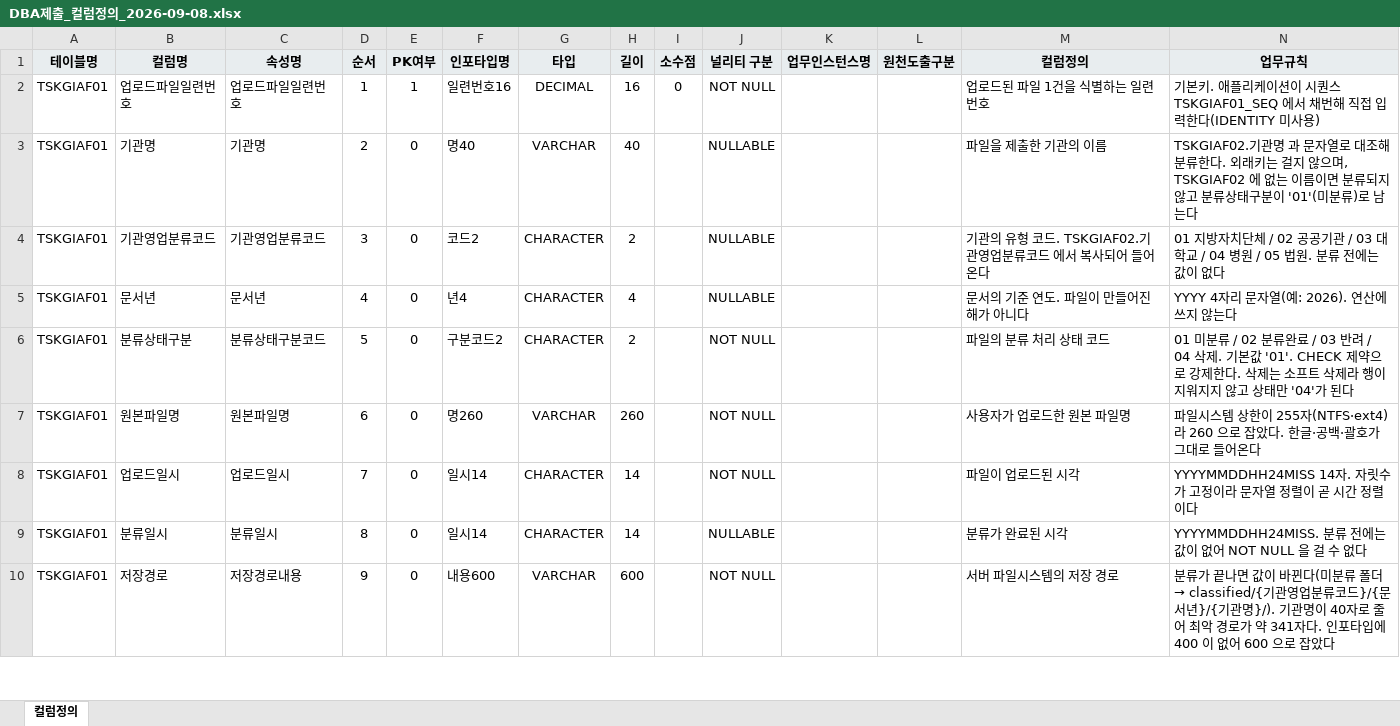
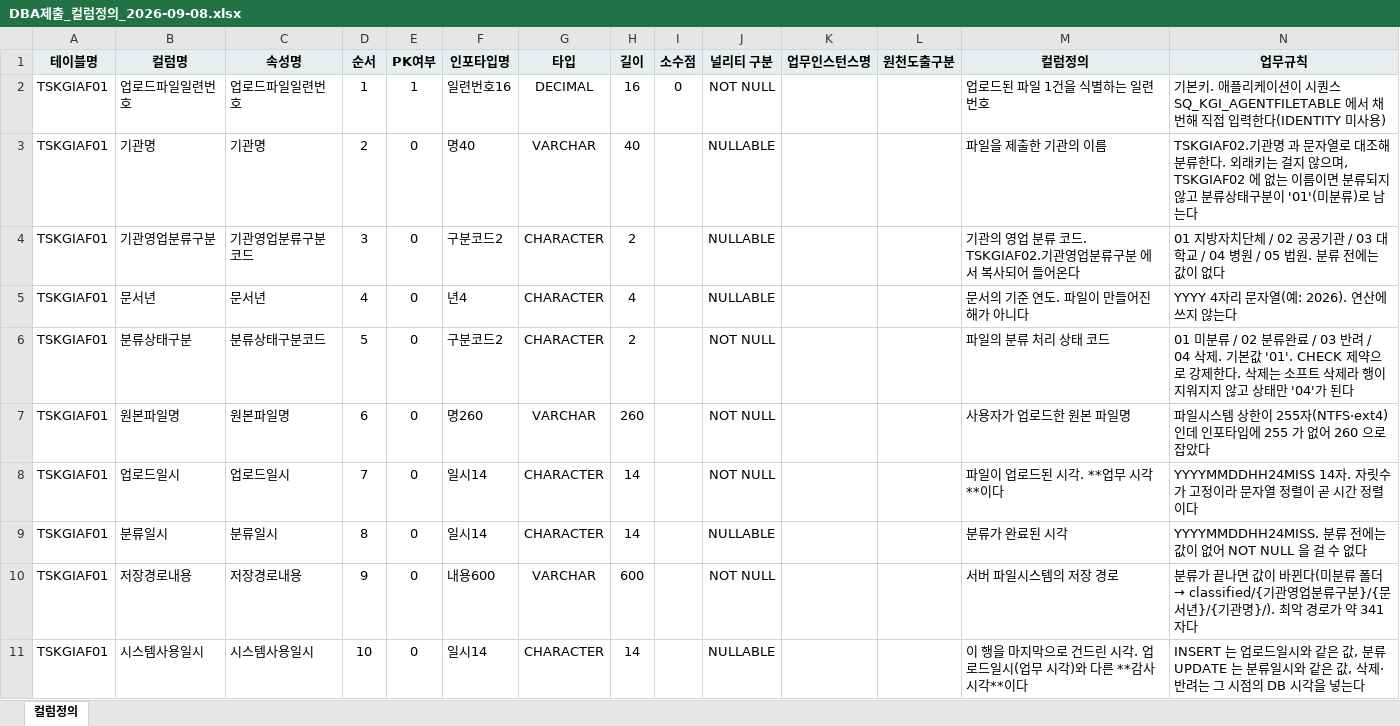
Before and after one commit to ukiKwon/GGReportAgent, an Excel workbook: uploader/docs/DBA제출_컬럼정의_2026-09-08.xlsx, sheet 컬럼정의, drawn as a sheet; only a part is shown; values as stored, in another font and other column widths than the file's, no borders; the diff covers the shown part only; the diff names each change by its address in the sheet, - before the commit and + after, or states it on an @@ line.

```diff
--- a/uploader/docs/DBA제출_컬럼정의_2026-09-08.xlsx (sheet 컬럼정의)
+++ b/uploader/docs/DBA제출_컬럼정의_2026-09-08.xlsx (sheet 컬럼정의)
-N2 (업무규칙): …시퀀스 TSKGIAF01_SEQ 에서 채…
+N2 (업무규칙): …시퀀스 SQ_KGI_AGENTFILETABLE 에서 채…
-B4 (컬럼명): 기관영업분류코드
+B4 (컬럼명): 기관영업분류구분
-C4 (속성명): 기관영업분류코드
+C4 (속성명): 기관영업분류구분코드
-F4 (인포타입명): 코드2
+F4 (인포타입명): 구분코드2
-M4 (컬럼정의): 기관의 유형 코드. TSKGIAF02.기관영업분류코드 에서 복사되어 들어온다
+M4 (컬럼정의): 기관의 영업 분류 코드. TSKGIAF02.기관영업분류구분 에서 복사되어 들어온다
-N7 (업무규칙): …255자(NTFS·ext4)라 260 으로 잡았다. 한글·공백·괄호가 그대로 들어온다
+N7 (업무규칙): …255자(NTFS·ext4)인데 인포타입에 255 가 없어 260 으로 잡았다
-M8 (컬럼정의): 파일이 업로드된 시각
+M8 (컬럼정의): 파일이 업로드된 시각. **업무 시각**이다
-B10 (컬럼명): 저장경로
+B10 (컬럼명): 저장경로내용
-N10 (업무규칙): …영업분류코드}/{문서년}/{기관명}/). 기관명이 40자로 줄어 최악 경로가 약 341자다. 인포타입에 400 이 없어 600 으로 잡았다
+N10 (업무규칙): …영업분류구분}/{문서년}/{기관명}/). 최악 경로가 약 341자다
+row 11: TSKGIAF01 | 시스템사용일시 | 시스템사용일시 | 10 | 0 | 일시14 | CHARACTER | 14 |  | NULLABLE |  |  | 이 행을 마지막으로 건드린 시각. 업로드일시(업무 시각)와 다른 **감사 시각**이다 | INSERT 는 업로드일시와 같은 값, 분류 UPDATE 는 분류일시와 같은 값, 삭제·반려는 그 시점의 DB 시각을 넣는다
```
Also changed, not shown: 2 added rows and 16 edited cells elsewhere in this sheet, 18 other files.
